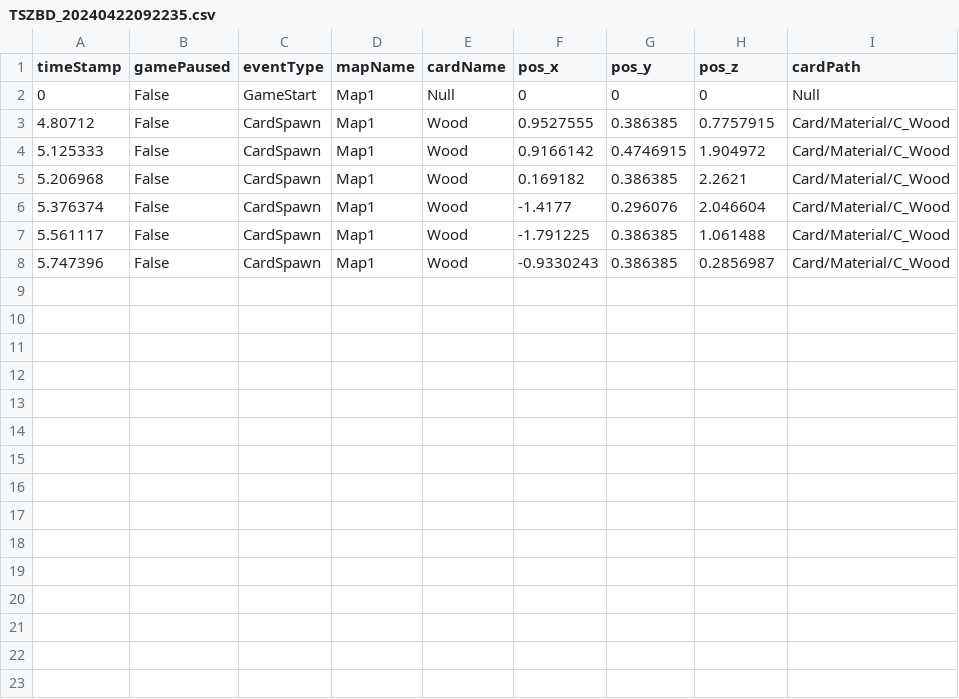
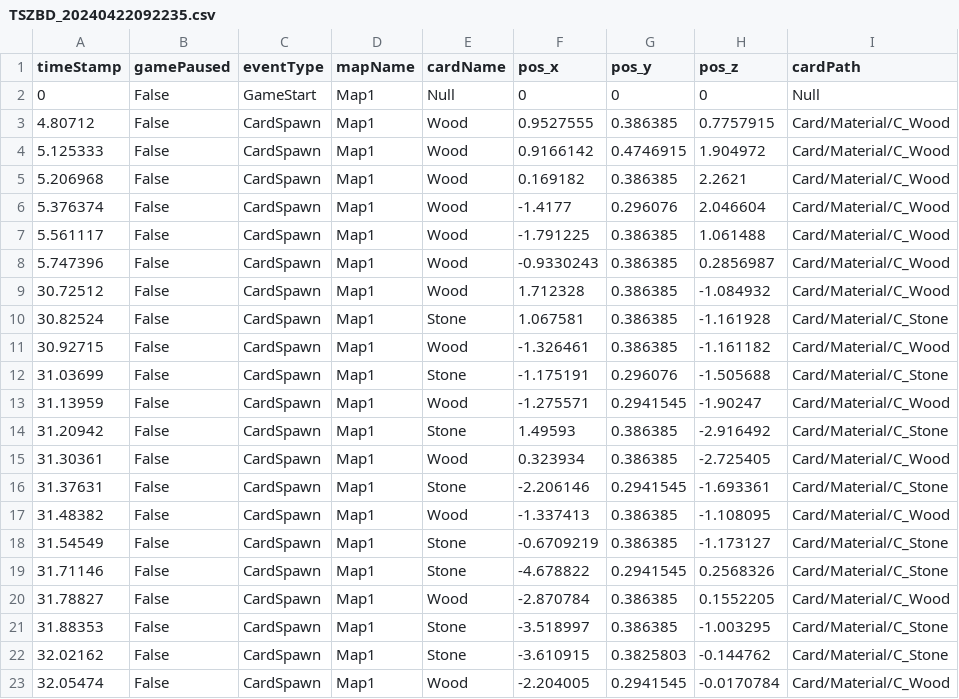
Before and after one commit to SuperHellCat/TCS_TELEREPO, a CSV file: Data/Recent/TSZBD_20240422092235.csv, drawn as a sheet.

Commit message:
New Data Recorded At 2024-04-22-09-23-12

```diff
--- a/Data/Recent/TSZBD_20240422092235.csv
+++ b/Data/Recent/TSZBD_20240422092235.csv
@@ -8 +8,16 @@ timeStamp,gamePaused,eventType,mapName,cardName,pos_x,pos_y,pos_z,cardPath
 5.747396,False,CardSpawn,Map1,Wood,-0.9330243,0.386385,0.2856987,Card/Material/C_Wood
+30.72512,False,CardSpawn,Map1,Wood,1.712328,0.386385,-1.084932,Card/Material/C_Wood
+30.82524,False,CardSpawn,Map1,Stone,1.067581,0.386385,-1.161928,Card/Material/C_Stone
+30.92715,False,CardSpawn,Map1,Wood,-1.326461,0.386385,-1.161182,Card/Material/C_Wood
+31.03699,False,CardSpawn,Map1,Stone,-1.175191,0.296076,-1.505688,Card/Material/C_Stone
+31.13959,False,CardSpawn,Map1,Wood,-1.275571,0.2941545,-1.90247,Card/Material/C_Wood
+31.20942,False,CardSpawn,Map1,Stone,1.49593,0.386385,-2.916492,Card/Material/C_Stone
+31.30361,False,CardSpawn,Map1,Wood,0.323934,0.386385,-2.725405,Card/Material/C_Wood
+31.37631,False,CardSpawn,Map1,Stone,-2.206146,0.2941545,-1.693361,Card/Material/C_Stone
+31.48382,False,CardSpawn,Map1,Wood,-1.337413,0.386385,-1.108095,Card/Material/C_Wood
+31.54549,False,CardSpawn,Map1,Stone,-0.6709219,0.386385,-1.173127,Card/Material/C_Stone
+31.71146,False,CardSpawn,Map1,Stone,-4.678822,0.2941545,0.2568326,Card/Material/C_Stone
+31.78827,False,CardSpawn,Map1,Wood,-2.870784,0.386385,0.1552205,Card/Material/C_Wood
+31.88353,False,CardSpawn,Map1,Stone,-3.518997,0.386385,-1.003295,Card/Material/C_Stone
+32.02162,False,CardSpawn,Map1,Stone,-3.610915,0.3825803,-0.144762,Card/Material/C_Stone
+32.05474,False,CardSpawn,Map1,Wood,-2.204005,0.2941545,-0.0170784,Card/Material/C_Wood
```
